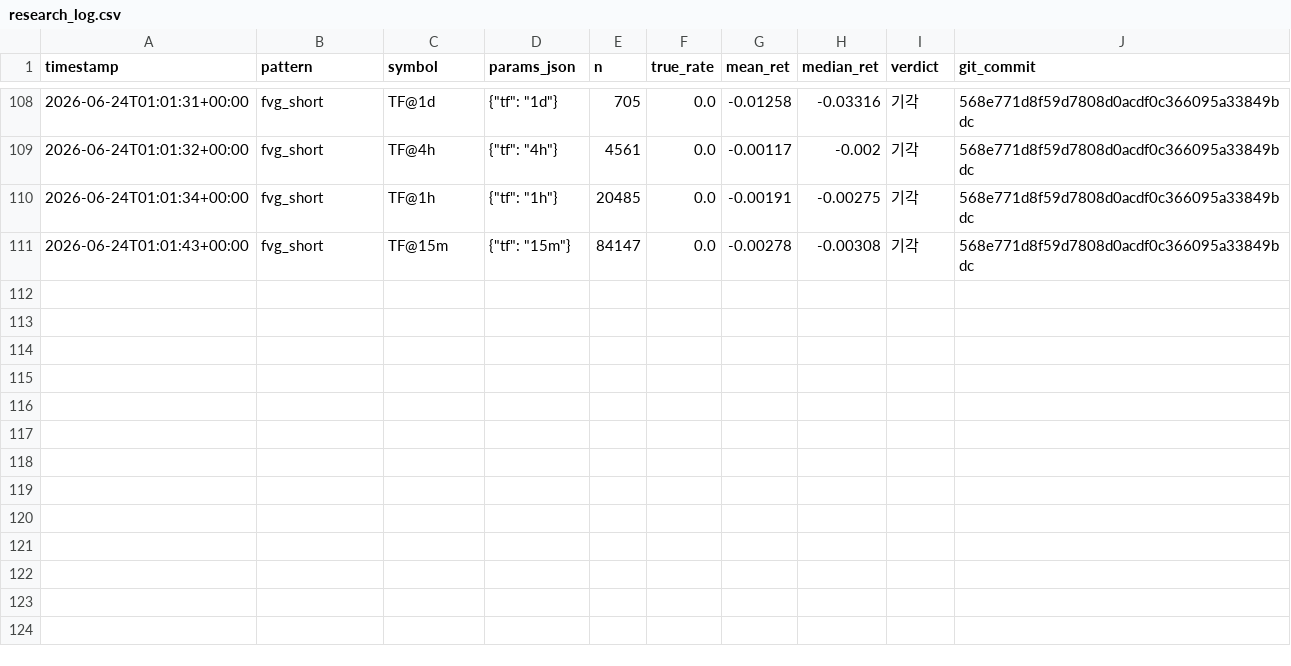
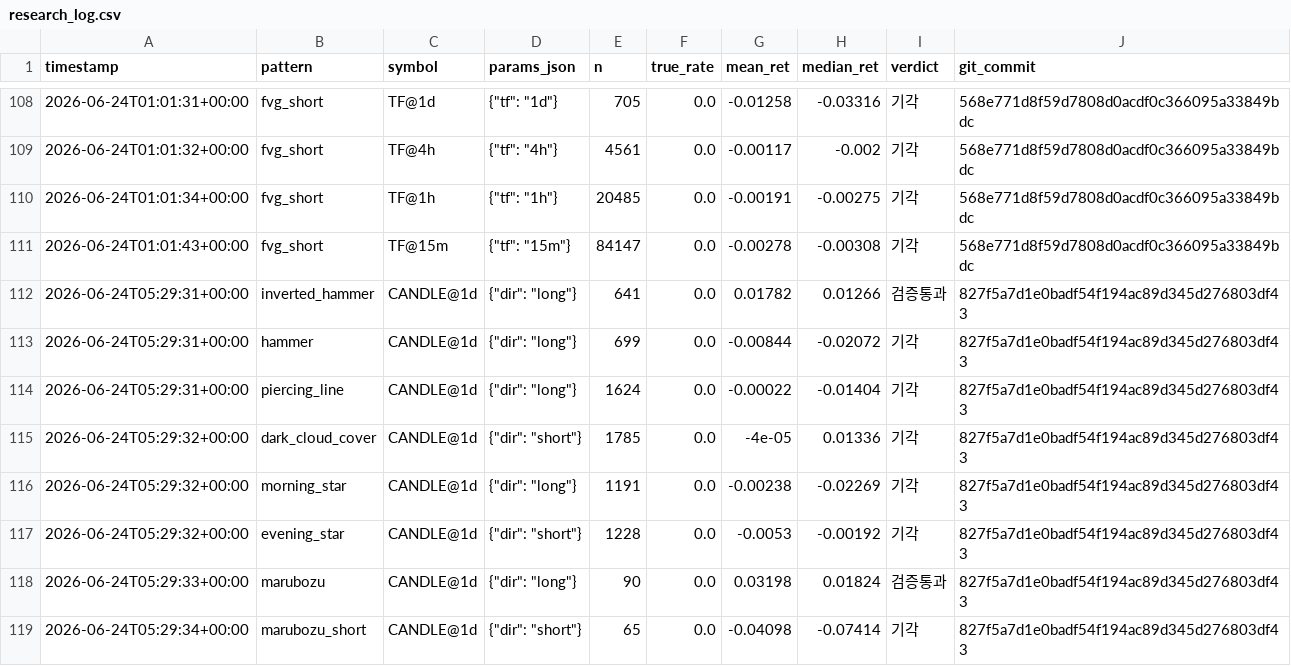
Before and after one commit to bbabaq1-rgb/crypto-pattern-backtest, a CSV file: research_log.csv, drawn as a sheet; only a part is shown, gaps mark what is left out; the diff names each change by its address in the sheet, - before the commit and + after, or states it on an @@ line.

```diff
--- a/research_log.csv
+++ b/research_log.csv
+row 112: 2026-06-24T05:29:31+00:00 | inverted_hammer | CANDLE@1d | {"dir": "long"} | 641 | 0.0 | 0.01782 | 0.01266 | 검증통과 | 827f5a7d1e0badf54f194ac89d345d276803df43
+row 113: 2026-06-24T05:29:31+00:00 | hammer | CANDLE@1d | {"dir": "long"} | 699 | 0.0 | -0.00844 | -0.02072 | 기각 | 827f5a7d1e0badf54f194ac89d345d276803df43
+row 114: 2026-06-24T05:29:31+00:00 | piercing_line | CANDLE@1d | {"dir": "long"} | 1624 | 0.0 | -0.00022 | -0.01404 | 기각 | 827f5a7d1e0badf54f194ac89d345d276803df43
+row 115: 2026-06-24T05:29:32+00:00 | dark_cloud_cover | CANDLE@1d | {"dir": "short"} | 1785 | 0.0 | -4e-05 | 0.01336 | 기각 | 827f5a7d1e0badf54f194ac89d345d276803df43
+row 116: 2026-06-24T05:29:32+00:00 | morning_star | CANDLE@1d | {"dir": "long"} | 1191 | 0.0 | -0.00238 | -0.02269 | 기각 | 827f5a7d1e0badf54f194ac89d345d276803df43
+row 117: 2026-06-24T05:29:32+00:00 | evening_star | CANDLE@1d | {"dir": "short"} | 1228 | 0.0 | -0.0053 | -0.00192 | 기각 | 827f5a7d1e0badf54f194ac89d345d276803df43
+row 118: 2026-06-24T05:29:33+00:00 | marubozu | CANDLE@1d | {"dir": "long"} | 90 | 0.0 | 0.03198 | 0.01824 | 검증통과 | 827f5a7d1e0badf54f194ac89d345d276803df43
+row 119: 2026-06-24T05:29:34+00:00 | marubozu_short | CANDLE@1d | {"dir": "short"} | 65 | 0.0 | -0.04098 | -0.07414 | 기각 | 827f5a7d1e0badf54f194ac89d345d276803df43
```
Also changed, not shown: 15 other files.
